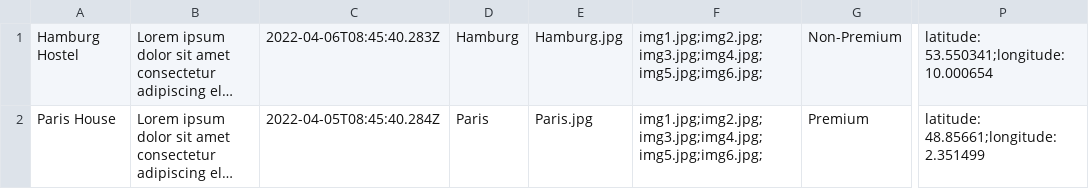
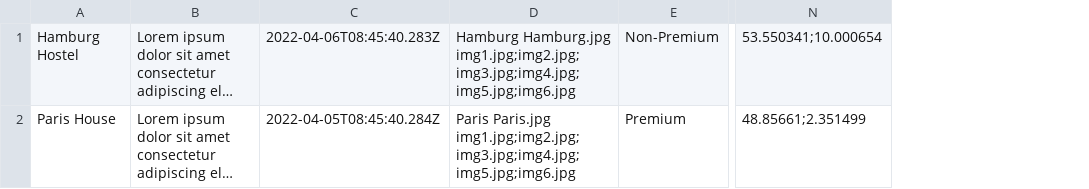
Before and after one commit to htmlacademy-nodejs-api/1176707-six-cities-4, a TSV file: mock/rent.tsv, drawn as a sheet; only a part is shown, gaps mark what is left out; long unchanged cells end in …; removed rows and columns are numbered as before the commit, all else as after; the diff names each change by its address in the sheet, - before the commit and + after, or states it on an @@ line.

Commit message:
Update rent.tsv

```diff
--- a/mock/rent.tsv
+++ b/mock/rent.tsv
-column D, rows 1-2: Hamburg | Paris
-column E, rows 1-2: Hamburg.jpg | Paris.jpg
-column F, rows 1-2: img1.jpg;img2.jpg;img3.jpg;img4.jpg;img5.jpg;img6.jpg; | img1.jpg;img2.jpg;img3.jpg;img4.jpg;img5.jpg;img6.jpg;
+column D, rows 1-2: Hamburg Hamburg.jpg img1.jpg;img2.jpg;img3.jpg;img4.jpg;img5.jpg;img6.jpg | Paris Paris.jpg img1.jpg;img2.jpg;img3.jpg;img4.jpg;img5.jpg;img6.jpg
-column P, rows 1-2: latitude: 53.550341;longitude: 10.000654 | latitude: 48.85661;longitude: 2.351499
+column N, rows 1-2: 53.550341;10.000654 | 48.85661;2.351499
```
